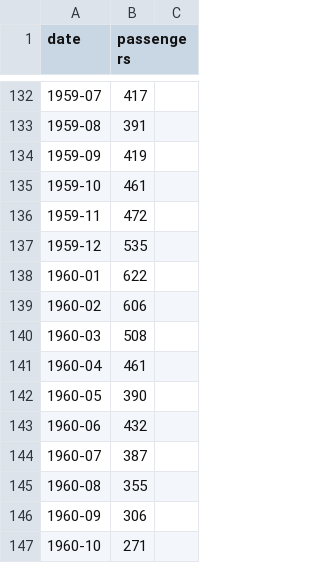
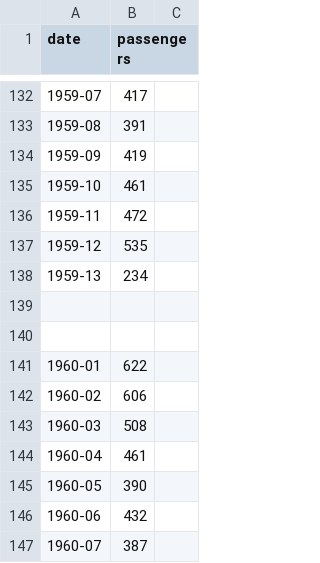
Before and after one commit to Fly7113/Esame, a CSV file: data.csv, drawn as a sheet; only a part is shown, gaps mark what is left out; the shorter side is filled out with more unchanged rows; the diff names each change by its address in the sheet, - before the commit and + after, or states it on an @@ line.

Commit message:
Hardened CSV test file

```diff
--- a/data.csv
+++ b/data.csv
+row 138: 1959-13 | 234
+row 139: (empty)
+row 140: (empty)
```
